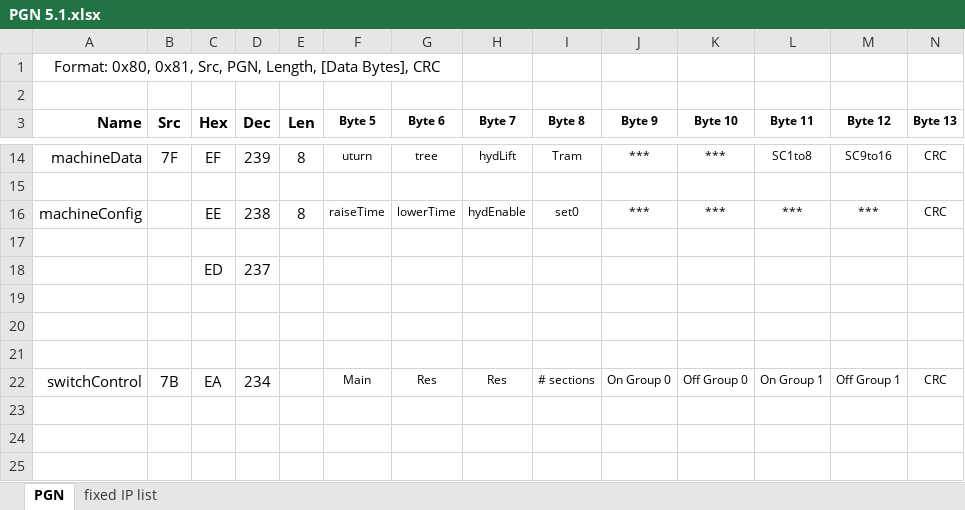
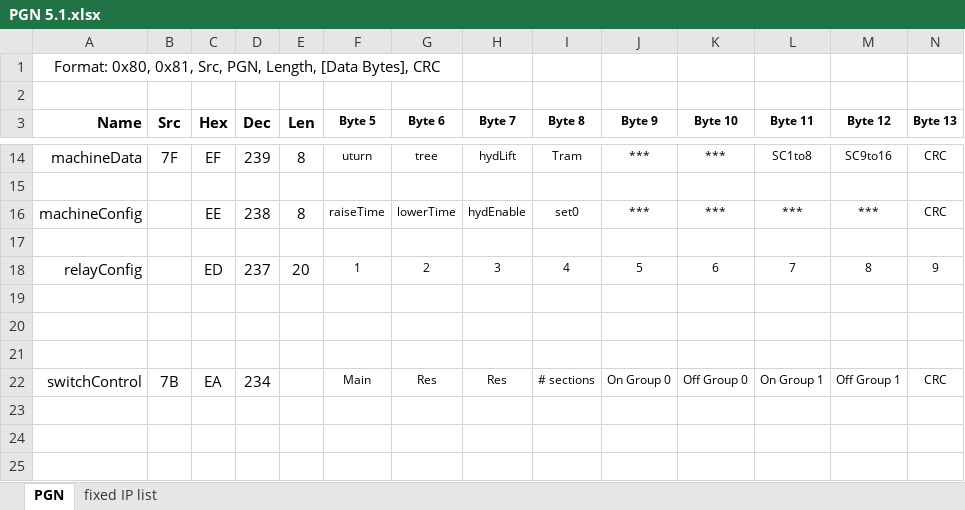
Before and after one commit to farmerbriantee/AgOpenGPS, an Excel workbook: Support/PGN 5.1.xlsx, sheet PGN, drawn as a sheet; only a part is shown, gaps mark what is left out; values as stored, in another font and other column widths than the file's, no borders; removed rows and columns are numbered as before the commit, all else as after; rows hold the shown columns only; the diff names each change by its address in the sheet, - before the commit and + after, or states it on an @@ line.

Commit message:
Relay Config with new Machine Module 5_4

```diff
--- a/Support/PGN 5.1.xlsx (sheet PGN)
+++ b/Support/PGN 5.1.xlsx (sheet PGN)
-row 18:  |  | ED | 237
+row 18: relayConfig |  | ED | 237 | 20 | 1 | 2 | 3 | 4 | 5 | 6 | 7 | 8 | 9
```
Also changed, not shown: 10 other files.
